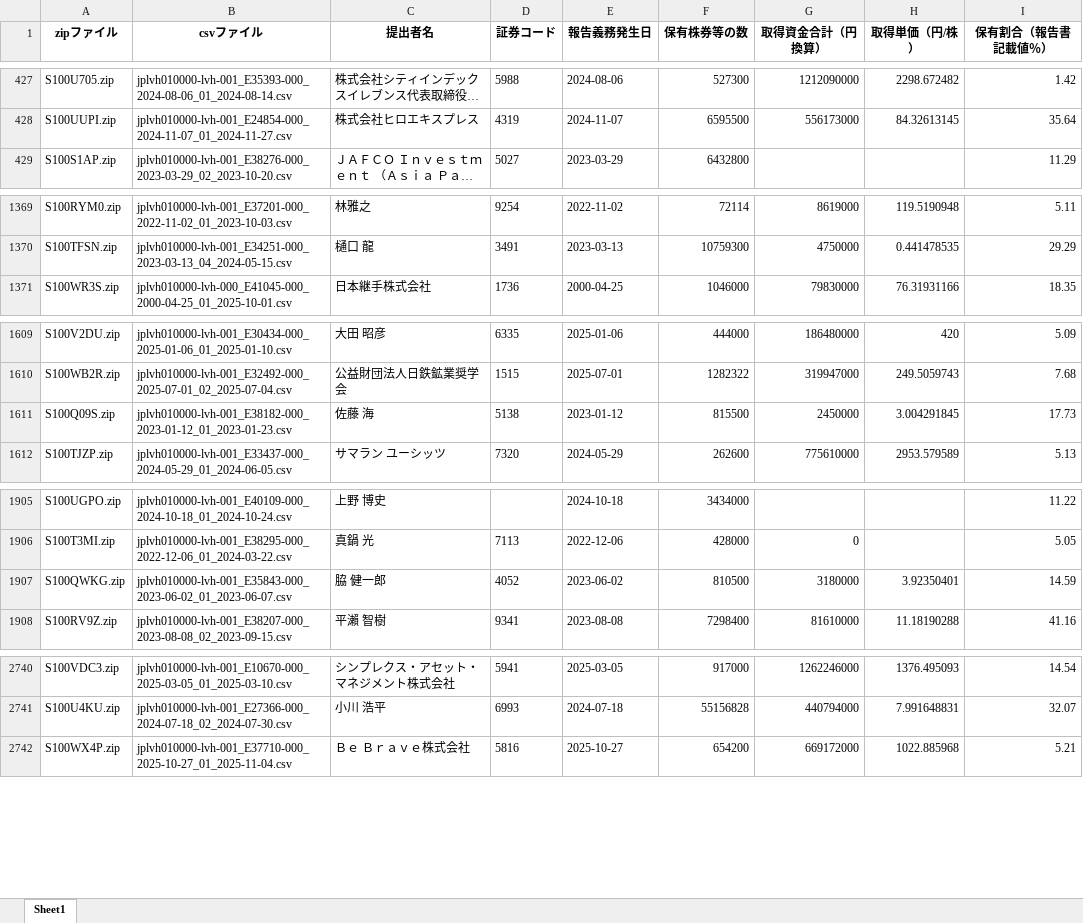
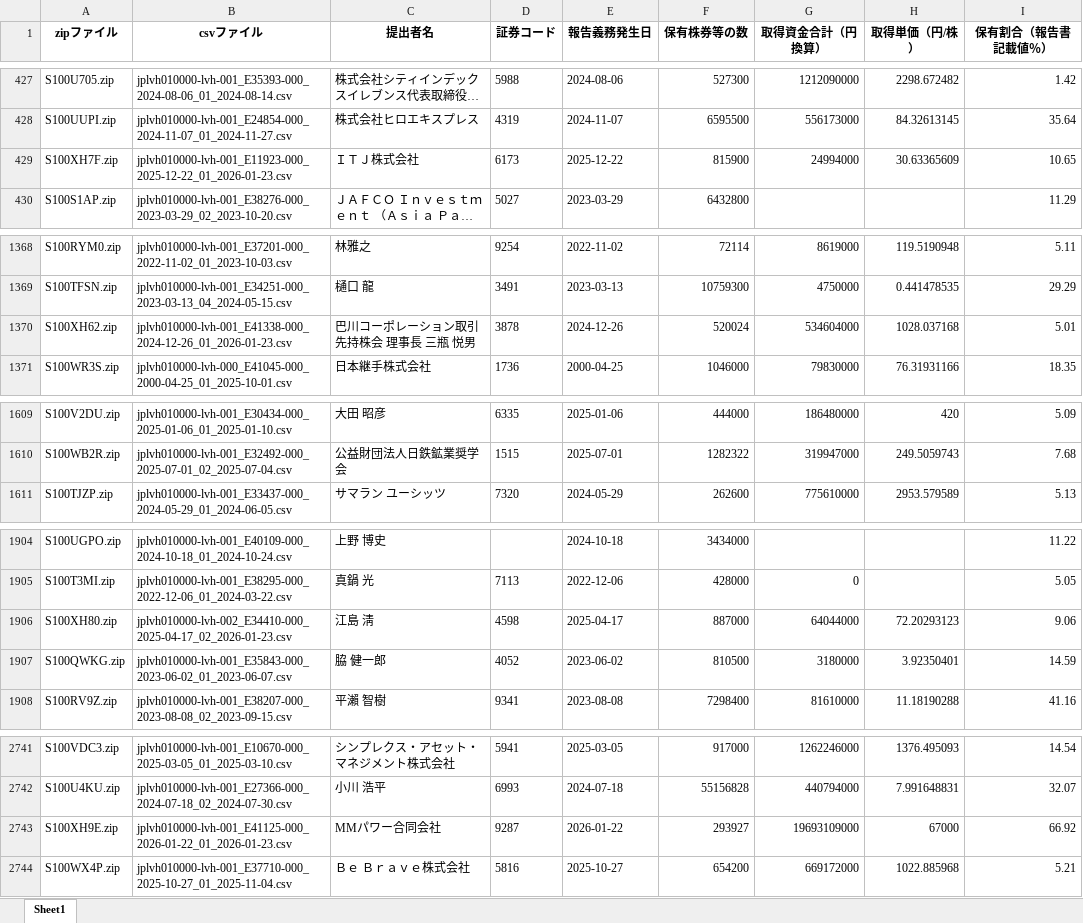
Before and after one commit to harubon1027-pixel/activist-results, an Excel workbook: docs/大量保有報告書_解析結果.xlsx, sheet Sheet1, drawn as a sheet; only a part is shown, gaps mark what is left out; long unchanged cells end in …; values as stored, in another font and other column widths than the file's, no borders; removed rows and columns are numbered as before the commit, all else as after; the diff covers the shown part only; the diff names each change by its address in the sheet, - before the commit and + after, or states it on an @@ line.

```diff
--- a/docs/大量保有報告書_解析結果.xlsx (sheet Sheet1)
+++ b/docs/大量保有報告書_解析結果.xlsx (sheet Sheet1)
+row 429: S100XH7F.zip | jplvh010000-lvh-001_E11923-000_2025-12-22_01_2026-01-23.csv | ＩＴＪ株式会社 | 6173 | 2025-12-22 | 815900 | 24994000 | 30.63365609 | 10.65
+row 1370: S100XH62.zip | jplvh010000-lvh-001_E41338-000_2024-12-26_01_2026-01-23.csv | 巴川コーポレーション取引先持株会 理事長 三瓶 悦男 | 3878 | 2024-12-26 | 520024 | 534604000 | 1028.037168 | 5.01
-row 1611: S100Q09S.zip | jplvh010000-lvh-001_E38182-000_2023-01-12_01_2023-01-23.csv | 佐藤 海 | 5138 | 2023-01-12 | 815500 | 2450000 | 3.004291845 | 17.73
+row 1906: S100XH80.zip | jplvh010000-lvh-002_E34410-000_2025-04-17_02_2026-01-23.csv | 江島 淸 | 4598 | 2025-04-17 | 887000 | 64044000 | 72.20293123 | 9.06
+row 2743: S100XH9E.zip | jplvh010000-lvh-001_E41125-000_2026-01-22_01_2026-01-23.csv | MMパワー合同会社 | 9287 | 2026-01-22 | 293927 | 19693109000 | 67000 | 66.92
```
Also changed, not shown: 13 added rows and 11 removed rows elsewhere in this sheet, docs/アクティビスト銘柄_資産判定.xlsx, docs/アクティビスト銘柄一覧.xlsx.
